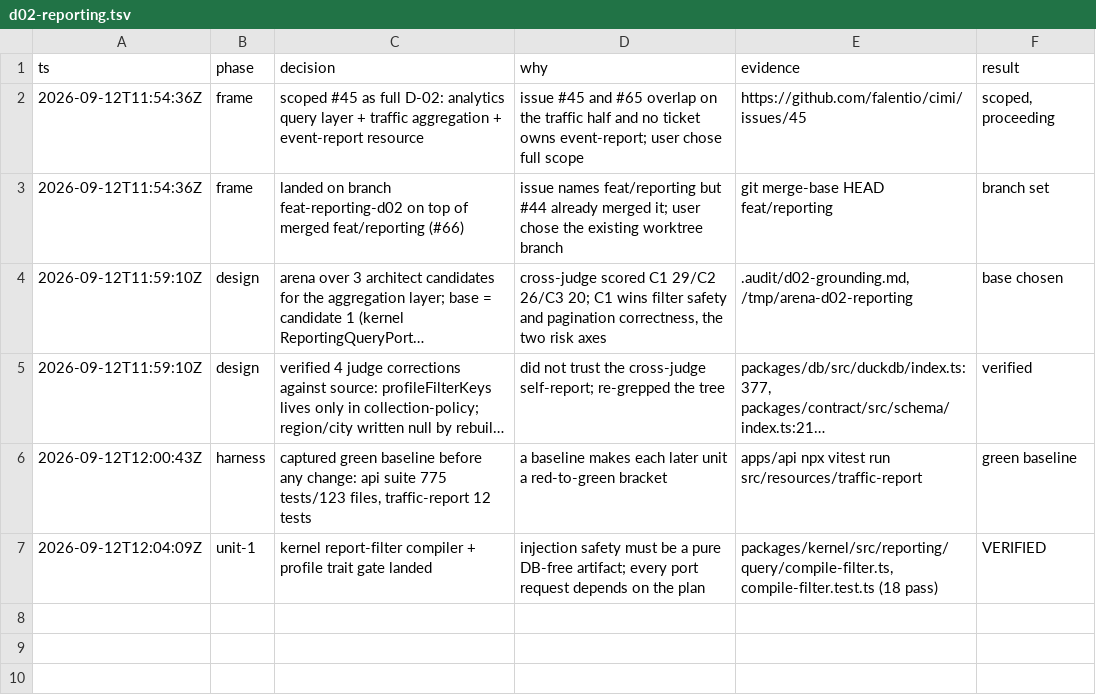
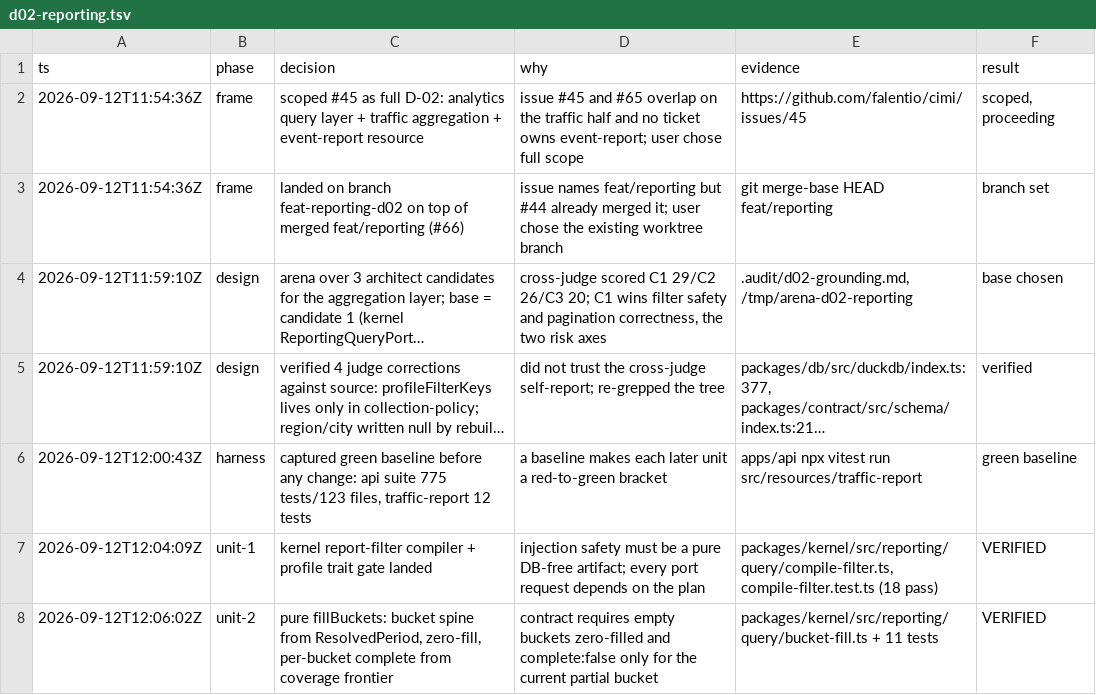
Before and after one commit to falentio/cimi, a TSV file: .audit/d02-reporting.tsv, drawn as a sheet; long unchanged cells end in ….

Commit message:
feat(kernel): fill report buckets from the resolved period spine
Zero-fill every requested bucket and mark a bucket incomplete only while the
projection coverage frontier still falls inside it. Bucket presence and order
come from the resolved period, so the store cannot invent or drop a bucket.

```diff
--- a/.audit/d02-reporting.tsv
+++ b/.audit/d02-reporting.tsv
@@ -7 +7,2 @@ ts	phase	decision	why	evidence	result
 2026-09-12T12:04:09Z	unit-1	kernel report-filter compiler + profile trait gate landed	injection safety must be a pure DB-free artifact; every port request depends on the plan	packages/kernel/src/reporting/query/compile-filter.ts, compile-filter.test.ts (18 pass)	VERIFIED
+2026-09-12T12:06:02Z	unit-2	pure fillBuckets: bucket spine from ResolvedPeriod, zero-fill, per-bucket complete from coverage frontier	contract requires empty buckets zero-filled and complete:false only for the current partial bucket	packages/kernel/src/reporting/query/bucket-fill.ts + 11 tests	VERIFIED
```
Also changed, not shown: 3 other files.
